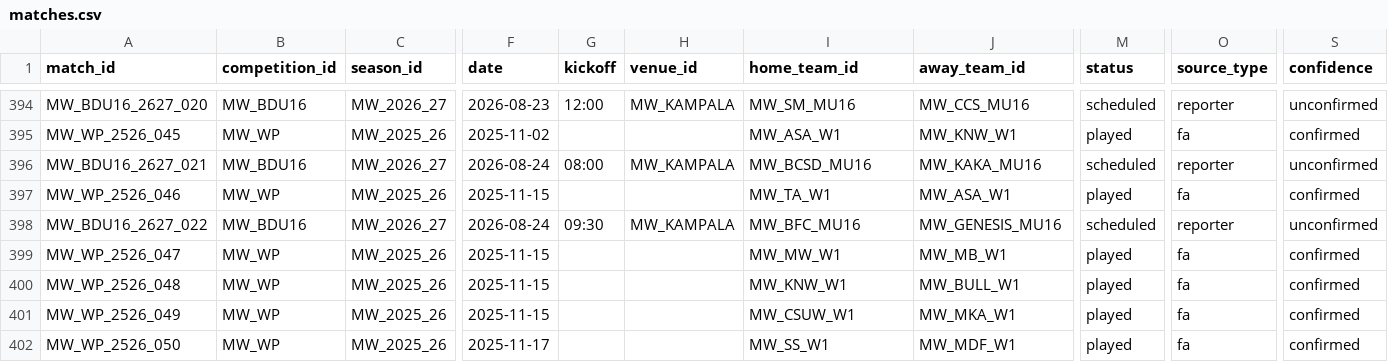
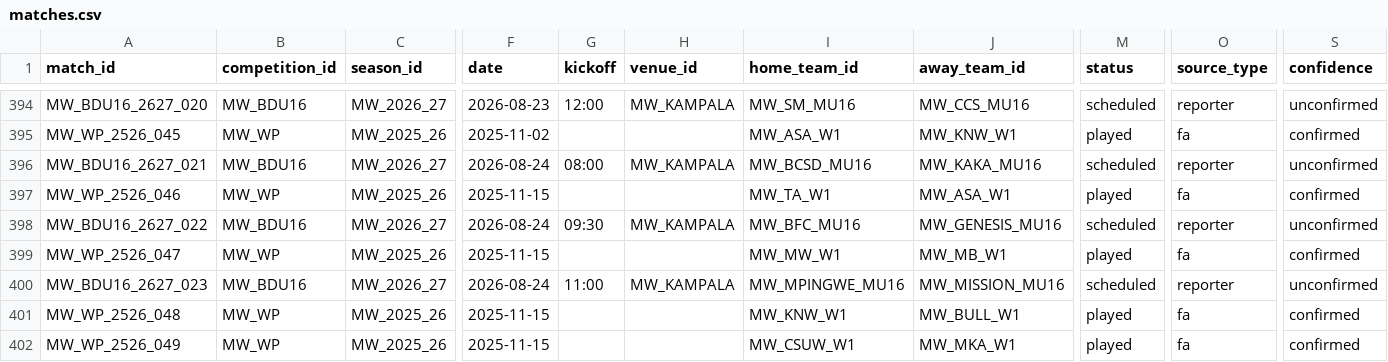
Before and after one commit to theboban5/fb-mw, a CSV file: data/canonical/matches.csv, drawn as a sheet; only a part is shown, gaps mark what is left out; the shorter side is filled out with more unchanged rows; rows hold the shown columns only; the diff names each change by its address in the sheet, - before the commit and + after, or states it on an @@ line.

```diff
--- a/data/canonical/matches.csv
+++ b/data/canonical/matches.csv
+row 400: MW_BDU16_2627_023 | MW_BDU16 | MW_2026_27 | 2026-08-24 | 11:00 | MW_KAMPALA | MW_MPINGWE_MU16 | MW_MISSION_MU16 | scheduled | reporter | unconfirmed
```
